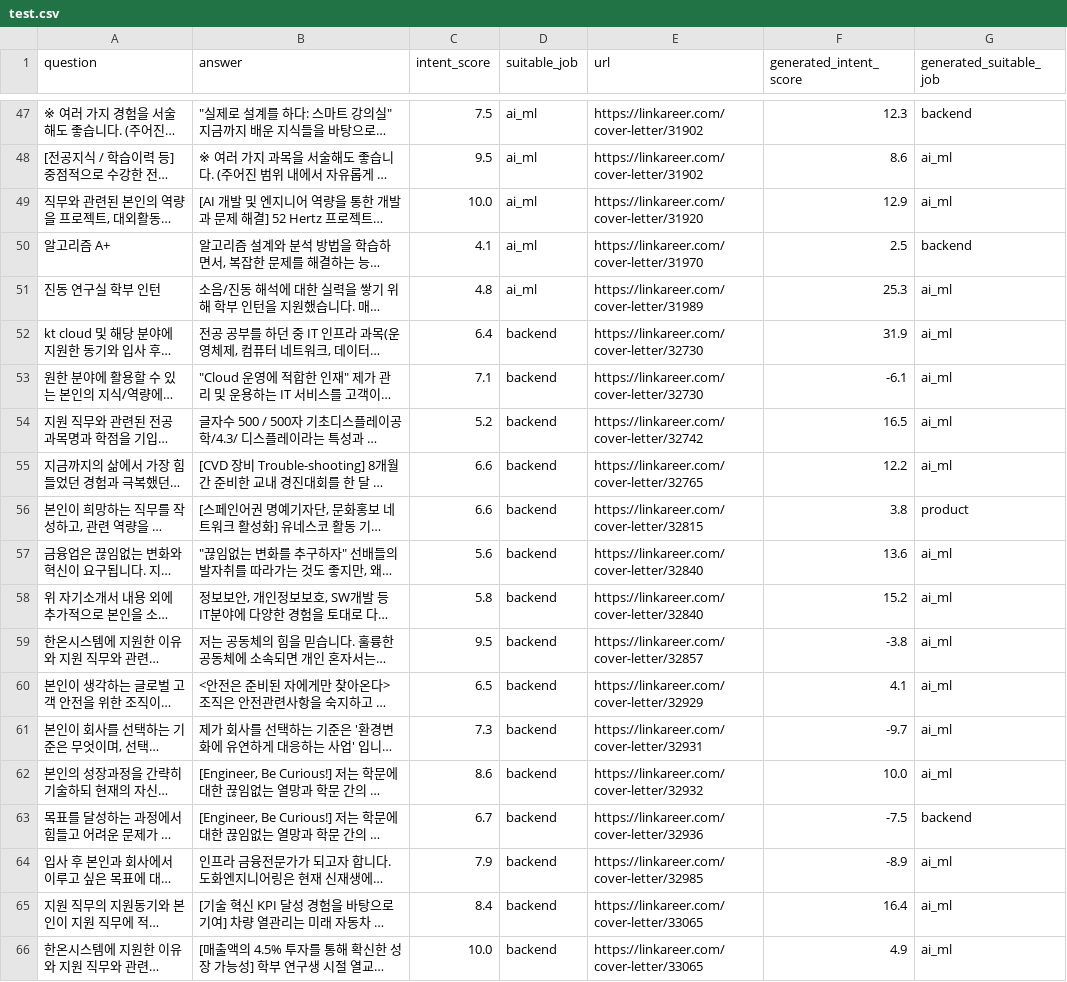
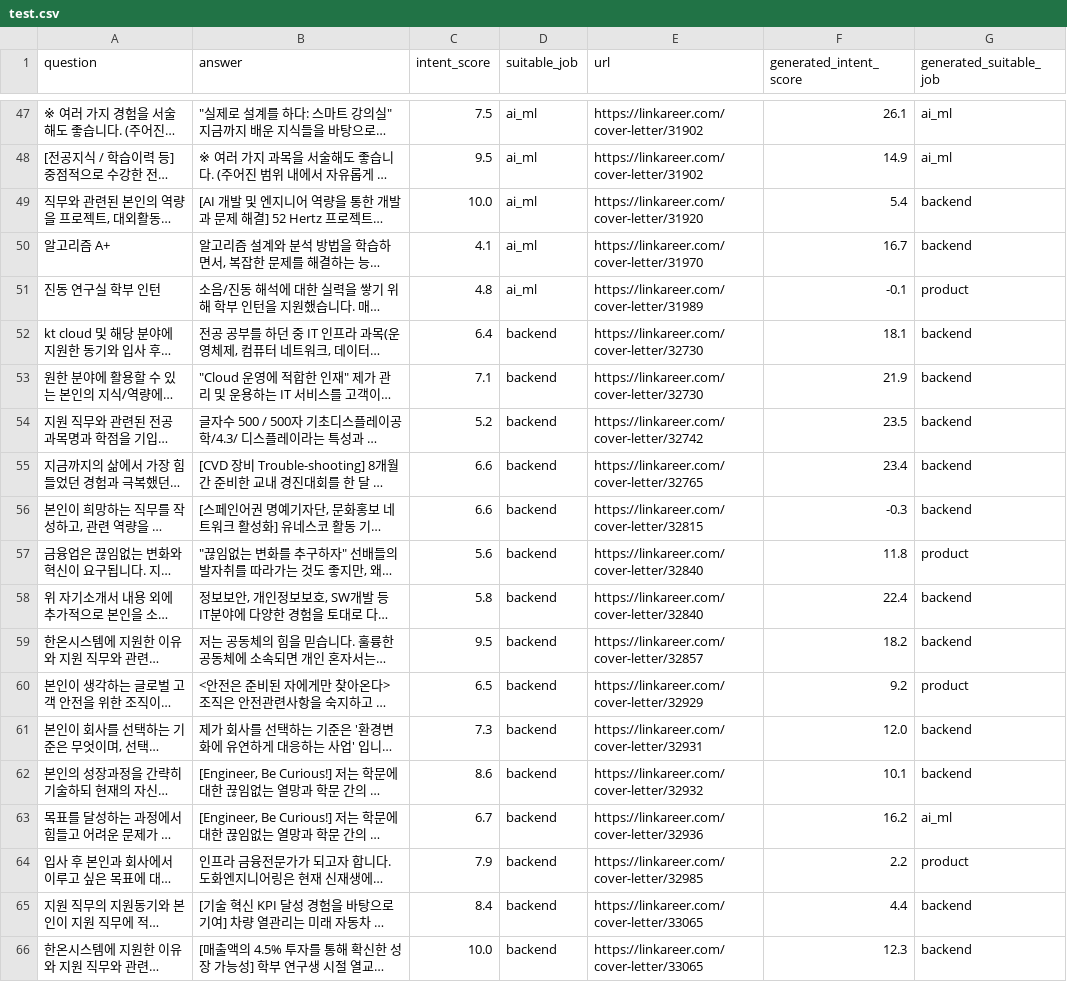
Before and after one commit to someDeveloperDH/ResumeCopilot, a CSV file: data/stage3/test.csv, drawn as a sheet; only a part is shown, gaps mark what is left out; long unchanged cells end in …; the diff covers the shown part only; the diff names each change by its address in the sheet, - before the commit and + after, or states it on an @@ line.

```diff
--- a/data/stage3/test.csv
+++ b/data/stage3/test.csv
-F47 (generated_intent_score): 12.3
+F47 (generated_intent_score): 26.1
-G47 (generated_suitable_job): backend
+G47 (generated_suitable_job): ai_ml
-F48 (generated_intent_score): 8.6
+F48 (generated_intent_score): 14.9
-F49 (generated_intent_score): 12.9
+F49 (generated_intent_score): 5.4
-G49 (generated_suitable_job): ai_ml
+G49 (generated_suitable_job): backend
-F50 (generated_intent_score): 2.5
+F50 (generated_intent_score): 16.7
-F51 (generated_intent_score): 25.3
+F51 (generated_intent_score): -0.1
-G51 (generated_suitable_job): ai_ml
+G51 (generated_suitable_job): product
-F52 (generated_intent_score): 31.9
+F52 (generated_intent_score): 18.1
-G52:G55 (generated_suitable_job): ai_ml
+G52:G55 (generated_suitable_job): backend
-F53 (generated_intent_score): -6.1
+F53 (generated_intent_score): 21.9
-F54 (generated_intent_score): 16.5
+F54 (generated_intent_score): 23.5
-F55 (generated_intent_score): 12.2
+F55 (generated_intent_score): 23.4
-F56 (generated_intent_score): 3.8
+F56 (generated_intent_score): -0.3
-G56 (generated_suitable_job): product
+G56 (generated_suitable_job): backend
-F57 (generated_intent_score): 13.6
+F57 (generated_intent_score): 11.8
-G57 (generated_suitable_job): ai_ml
+G57 (generated_suitable_job): product
-F58 (generated_intent_score): 15.2
+F58 (generated_intent_score): 22.4
-G58:G59 (generated_suitable_job): ai_ml
+G58:G59 (generated_suitable_job): backend
-F59 (generated_intent_score): -3.8
+F59 (generated_intent_score): 18.2
-F60 (generated_intent_score): 4.1
+F60 (generated_intent_score): 9.2
-G60 (generated_suitable_job): ai_ml
+G60 (generated_suitable_job): product
-F61 (generated_intent_score): -9.7
+F61 (generated_intent_score): 12.0
-G61:G62 (generated_suitable_job): ai_ml
+G61:G62 (generated_suitable_job): backend
-F62 (generated_intent_score): 10.0
+F62 (generated_intent_score): 10.1
-F63 (generated_intent_score): -7.5
+F63 (generated_intent_score): 16.2
-G63 (generated_suitable_job): backend
+G63 (generated_suitable_job): ai_ml
-F64 (generated_intent_score): -8.9
+F64 (generated_intent_score): 2.2
-G64 (generated_suitable_job): ai_ml
+G64 (generated_suitable_job): product
-F65 (generated_intent_score): 16.4
+F65 (generated_intent_score): 4.4
-G65:G66 (generated_suitable_job): ai_ml
+G65:G66 (generated_suitable_job): backend
-F66 (generated_intent_score): 4.9
+F66 (generated_intent_score): 12.3
```
Also changed, not shown: 91 edited cells elsewhere in this file, 18 other files.
